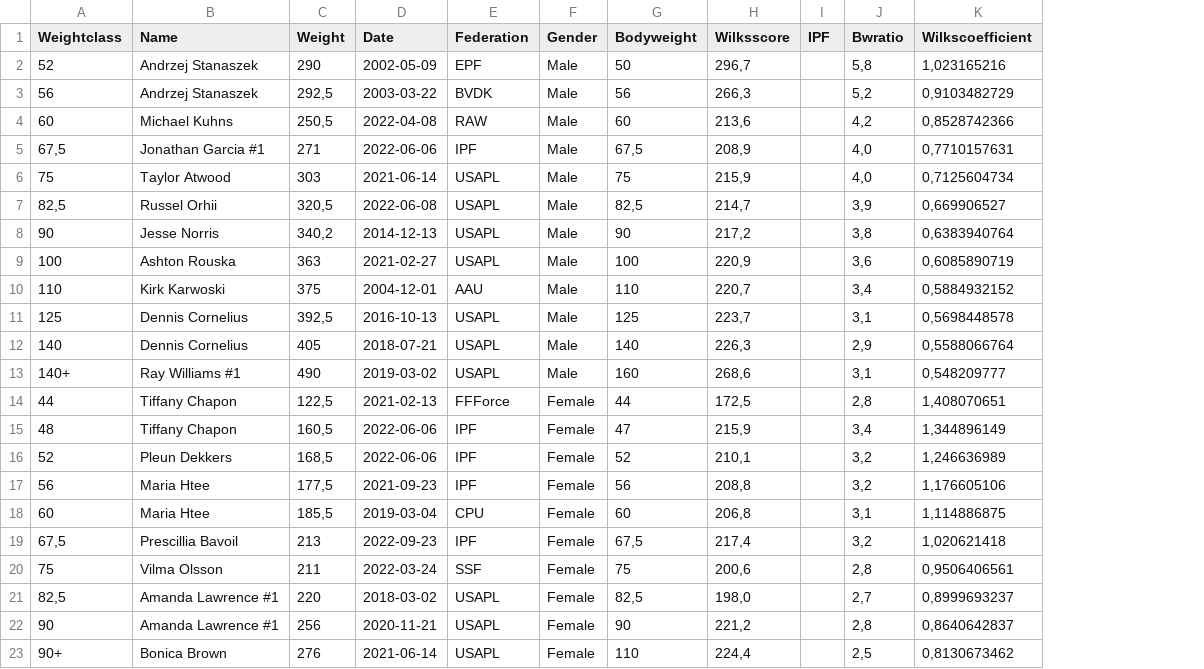
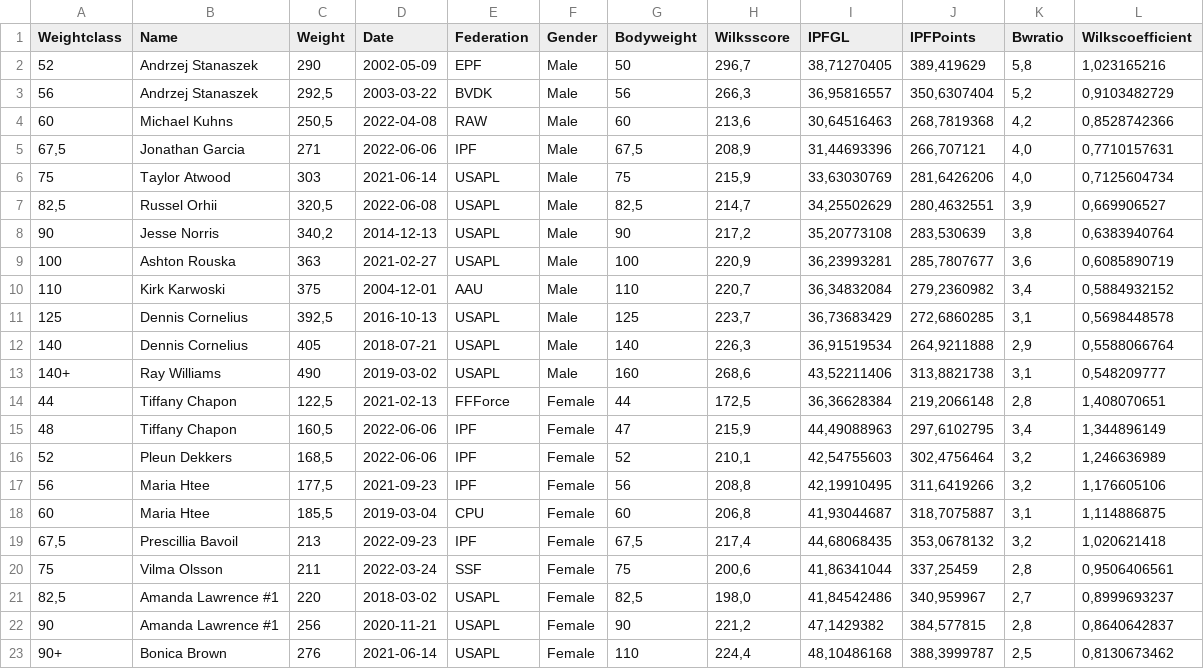
Before and after one commit to motionsplan/motionsplan-dk-jekyll, a CSV file: _data/powerlifting-records-squat.csv, drawn as a sheet; removed rows and columns are numbered as before the commit, all else as after; the diff names each change by its address in the sheet, - before the commit and + after, or states it on an @@ line.

Commit message:
Fixes strength training records

```diff
--- a/_data/powerlifting-records-squat.csv
+++ b/_data/powerlifting-records-squat.csv
-column I (IPF), empty
+column I (IPFGL), rows 2-23: 38,71270405 | 36,95816557 | 30,64516463 | 31,44693396 | 33,63030769 | 34,25502629 | 35,20773108 | 36,23993281 | 36,34832084 | 36,73683429 | 36,91519534 | 43,52211406 | 36,36628384 | 44,49088963 | 42,54755603 | 42,19910495 | 41,93044687 | 44,68068435 | 41,86341044 | 41,84542486 | 47,1429382 | 48,10486168
+column J (IPFPoints), rows 2-23: 389,419629 | 350,6307404 | 268,7819368 | 266,707121 | 281,6426206 | 280,4632551 | 283,530639 | 285,7807677 | 279,2360982 | 272,6860285 | 264,9211888 | 313,8821738 | 219,2066148 | 297,6102795 | 302,4756464 | 311,6419266 | 318,7075887 | 353,0678132 | 337,25459 | 340,959967 | 384,577815 | 388,3999787
-B5 (Name): Jonathan Garcia #1
+B5 (Name): Jonathan Garcia
-B13 (Name): Ray Williams #1
+B13 (Name): Ray Williams
```
Also changed, not shown: _data/powerlifting-records-bench.csv, _data/powerlifting-records-deadlift.csv, 6 other files.
